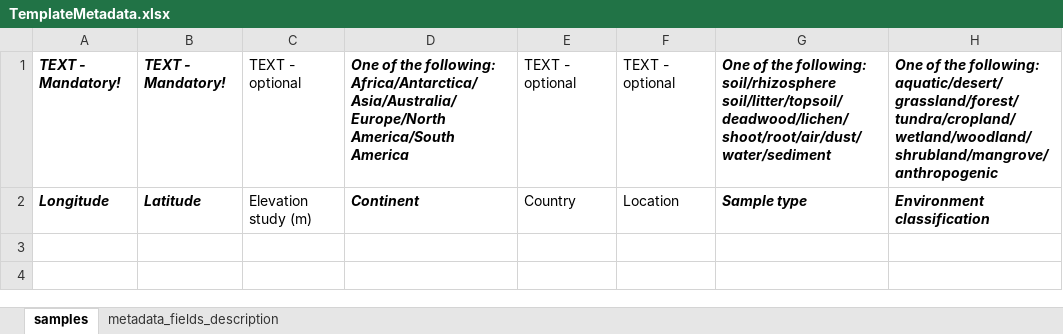
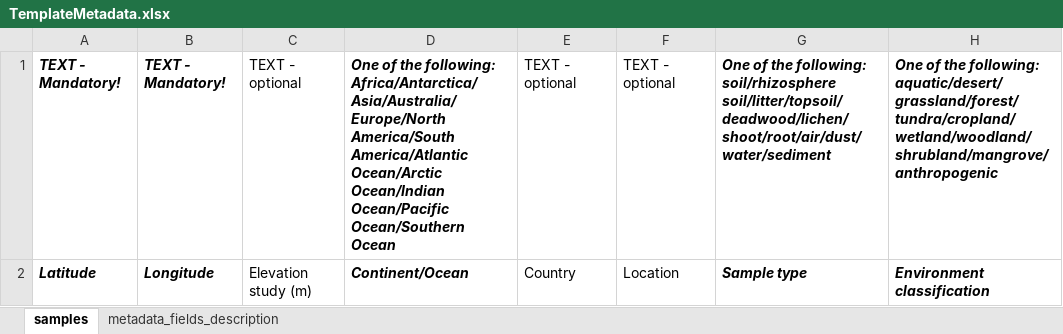
Before and after one commit to VetrovskyTomas/GlobalFungi_Shiny_src, an Excel workbook: TemplateMetadata.xlsx, sheet samples, drawn as a sheet; only a part is shown; values as stored, in another font and other column widths than the file's, no borders; the diff names each change by its address in the sheet, - before the commit and + after, or states it on an @@ line.

```diff
--- a/TemplateMetadata.xlsx (sheet samples)
+++ b/TemplateMetadata.xlsx (sheet samples)
-D1: …Africa/Antarctica/Asia/Australia/Europe/North America/South America
+D1: …Africa/Antarctica/Asia/Australia/Europe/North America/South America/Atlantic Ocean/Arctic Ocean/Indian Ocean/Pacific Ocean/Southern Ocean
-A2: Longitude
+A2: Latitude
-B2: Latitude
+B2: Longitude
-D2: Continent
+D2: Continent/Ocean
```
Also changed, not shown: sheet metadata_fields_description, charts or pictures, 10 other files.
